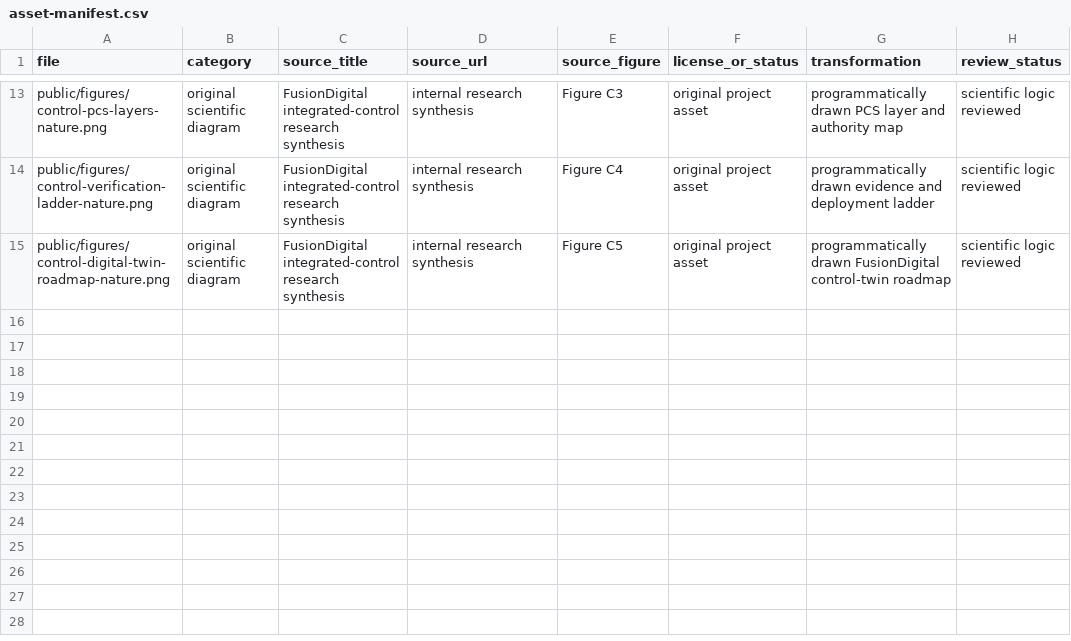
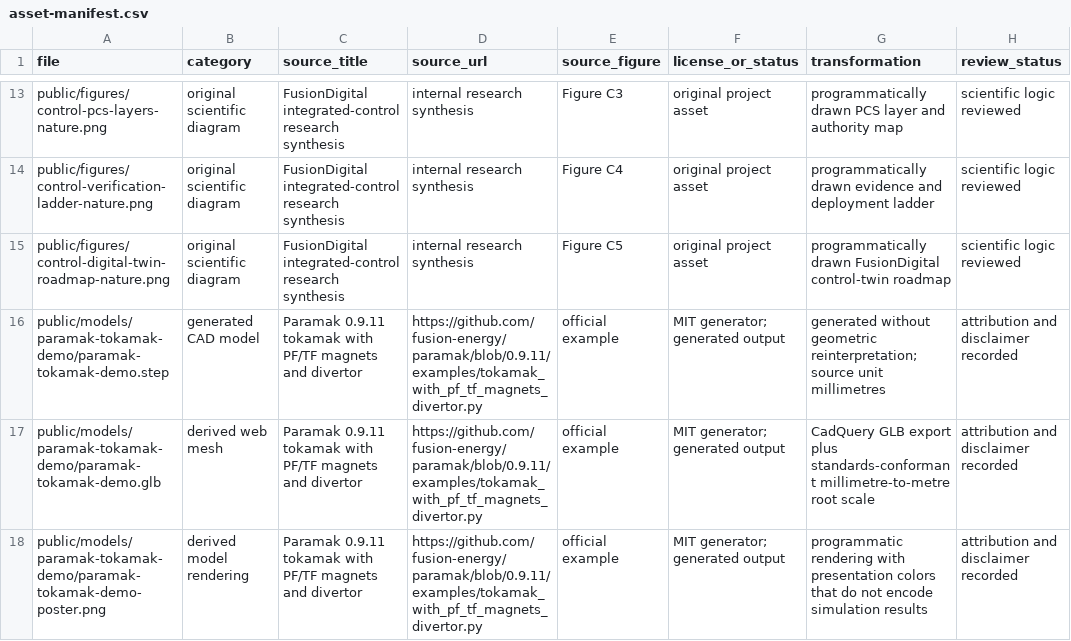
Before and after one commit to tianshao1992/fusion-digital, a CSV file: research/assets/asset-manifest.csv, drawn as a sheet; only a part is shown, gaps mark what is left out.

```diff
--- a/research/assets/asset-manifest.csv
+++ b/research/assets/asset-manifest.csv
@@ -15 +15,4 @@ public/figures/control-verification-ladder-nature.png,original scientific diagra
 public/figures/control-digital-twin-roadmap-nature.png,original scientific diagram,FusionDigital integrated-control research synthesis,internal research synthesis,Figure C5,original project asset,programmatically drawn FusionDigital control-twin roadmap,scientific logic reviewed
+public/models/paramak-tokamak-demo/paramak-tokamak-demo.step,generated CAD model,Paramak 0.9.11 tokamak with PF/TF magnets and divertor,https://github.com/fusion-energy/paramak/blob/0.9.11/examples/tokamak_with_pf_tf_magnets_divertor.py,official example,MIT generator; generated output,generated without geometric reinterpretation; source unit millimetres,attribution and disclaimer recorded
+public/models/paramak-tokamak-demo/paramak-tokamak-demo.glb,derived web mesh,Paramak 0.9.11 tokamak with PF/TF magnets and divertor,https://github.com/fusion-energy/paramak/blob/0.9.11/examples/tokamak_with_pf_tf_magnets_divertor.py,official example,MIT generator; generated output,CadQuery GLB export plus standards-conformant millimetre-to-metre root scale,attribution and disclaimer recorded
+public/models/paramak-tokamak-demo/paramak-tokamak-demo-poster.png,derived model rendering,Paramak 0.9.11 tokamak with PF/TF magnets and divertor,https://github.com/fusion-energy/paramak/blob/0.9.11/examples/tokamak_with_pf_tf_magnets_divertor.py,official example,MIT generator; generated output,programmatic rendering with presentation colors that do not encode simulation results,attribution and disclaimer recorded
```
Also changed, not shown: 19 other files.
